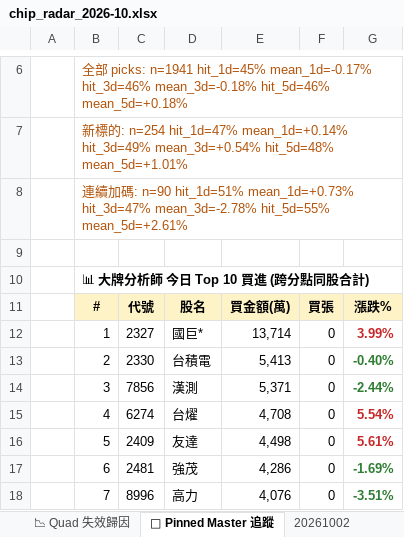
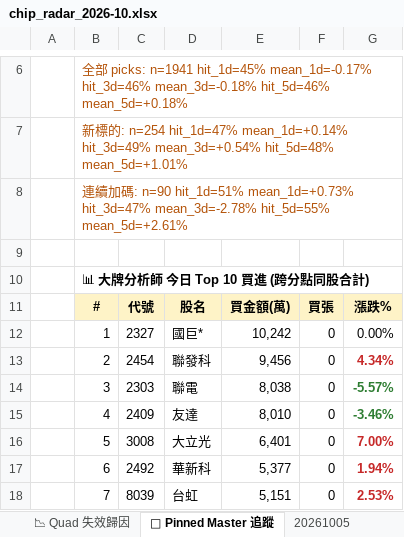
Before and after one commit to EdwardYY1224/CHIP_RADAR_TW, an Excel workbook: data/reports/chip_radar_2026-10.xlsx, sheet 📌 Pinned Master 追蹤, drawn as a sheet; only a part is shown, gaps mark what is left out; values as stored, in another font and other column widths than the file's, no borders; the diff covers the shown part only; the diff names each change by its address in the sheet, - before the commit and + after, or states it on an @@ line.

```diff
--- a/data/reports/chip_radar_2026-10.xlsx (sheet 📌 Pinned Master 追蹤)
+++ b/data/reports/chip_radar_2026-10.xlsx (sheet 📌 Pinned Master 追蹤)
+sheet tab: 20261005
-E12: 13,714
+E12: 10,242
-G12: 3.99%
+G12: 0.00%
@@ G12 bold: on → off, text colour: #C62828 → black @@
-C13: 2330
+C13: 2454
-D13: 台積電
+D13: 聯發科
-E13: 5,413
+E13: 9,456
-G13: -0.40%
+G13: 4.34%
-G13 text colour: #2E7D32
+G13 text colour: #C62828
-C14: 7856
+C14: 2303
-D14: 漢測
+D14: 聯電
-E14: 5,371
+E14: 8,038
-G14: -2.44%
+G14: -5.57%
-C15: 6274
+C15: 2409
-D15: 台燿
+D15: 友達
-E15: 4,708
+E15: 8,010
-G15: 5.54%
+G15: -3.46%
-G15 text colour: #C62828
+G15 text colour: #2E7D32
-C16: 2409
+C16: 3008
-D16: 友達
+D16: 大立光
-E16: 4,498
+E16: 6,401
-G16: 5.61%
+G16: 7.00%
-C17: 2481
+C17: 2492
-D17: 強茂
+D17: 華新科
-E17: 4,286
+E17: 5,377
-G17: -1.69%
+G17: 1.94%
-G17:G18 text colour: #2E7D32
+G17:G18 text colour: #C62828
-C18: 8996
+C18: 8039
-D18: 高力
+D18: 台虹
-E18: 4,076
+E18: 5,151
-G18: -3.51%
+G18: 2.53%
```
Also changed, not shown: 13 edited cells and cell formats elsewhere in this sheet, sheet 📋 今日 Dashboard, sheet 20261002, sheet 📈 Quad 實戰追蹤, sheet 📱 手機摘要, sheet 📉 Quad 失效歸因, data/reports/latest.xlsx, 32 other files.
